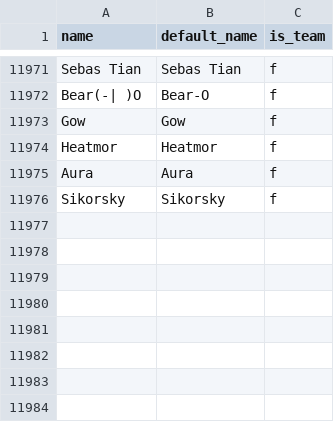
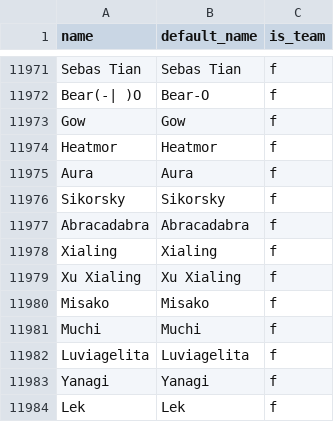
Before and after one commit to Luke-Username/respectthread_bot, a CSV file: csv-data/character_name_data.csv, drawn as a sheet; only a part is shown, gaps mark what is left out.

```diff
--- a/csv-data/character_name_data.csv
+++ b/csv-data/character_name_data.csv
@@ -11976 +11976,9 @@ Aura,Aura,f
 Sikorsky,Sikorsky,f
+Abracadabra,Abracadabra,f
+Xialing,Xialing,f
+Xu Xialing,Xu Xialing,f
+Misako,Misako,f
+Muchi,Muchi,f
+Luviagelita,Luviagelita,f
+Yanagi,Yanagi,f
+Lek,Lek,f
```
Also changed, not shown: csv-data/respectthread_data.csv, 5 other files.
